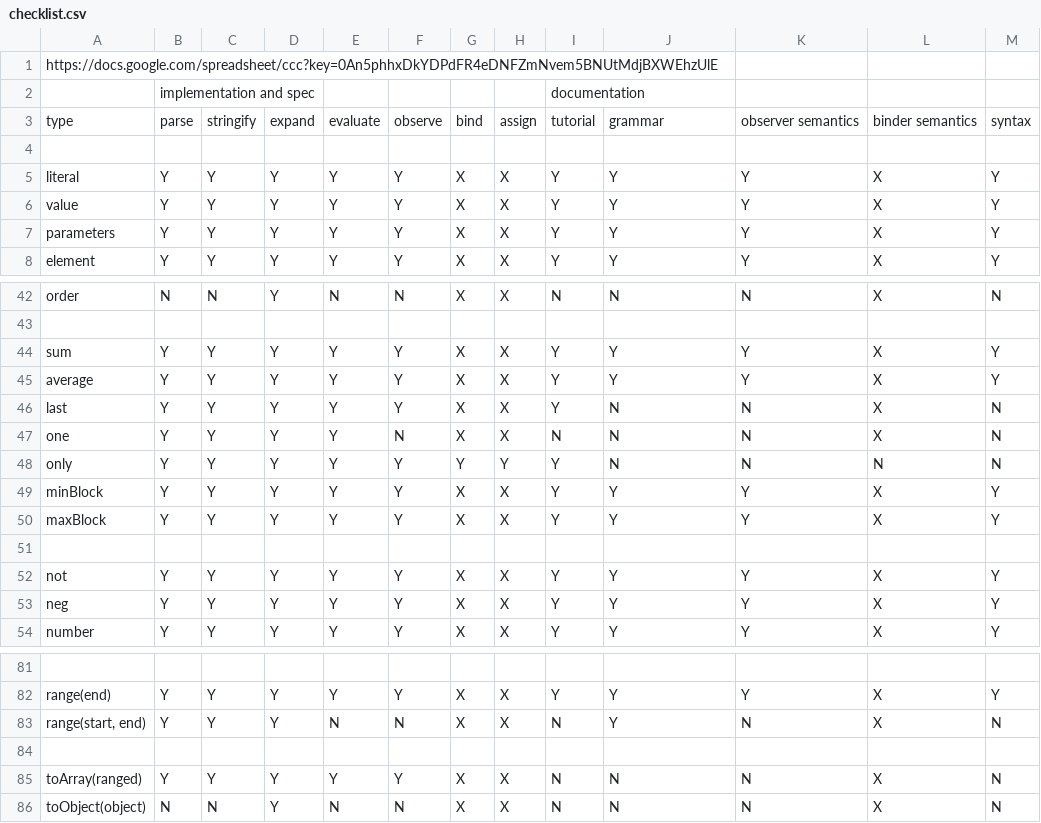
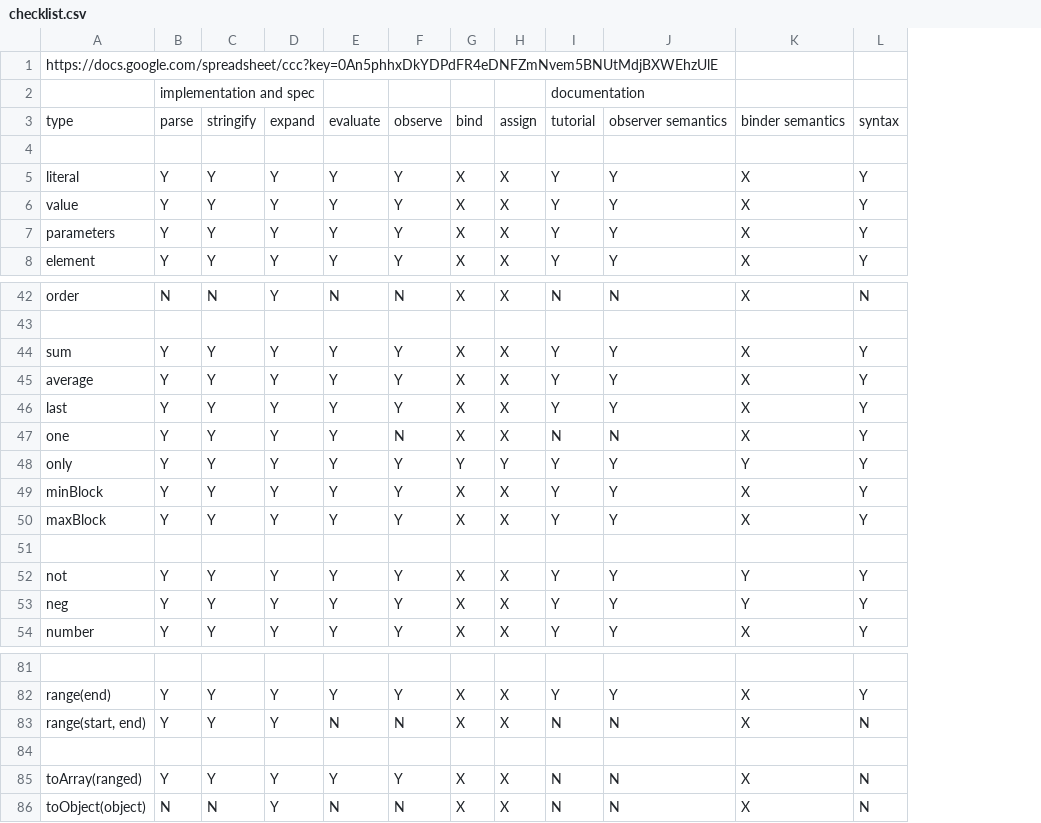
Before and after one commit to montagejs/frb, a CSV file: checklist.csv, drawn as a sheet; only a part is shown, gaps mark what is left out; removed rows and columns are numbered as before the commit, all else as after; the diff covers the shown part only; the diff names each change by its address in the sheet, - before the commit and + after, or states it on an @@ line.

```diff
--- a/checklist.csv
+++ b/checklist.csv
-column K, rows 3-8: observer semantics |  | Y | Y | Y | Y; rows 42-54: N |  | Y | Y | N | N | N | Y | Y |  | Y | Y | Y; rows 82-86: Y | N |  | N | N
-J3: grammar
+J3: observer semantics
-J46: N
+J46: Y
-L46:L48: N
+L46:L48: Y
-J48: N
+J48: Y
-K48: N
+K48: Y
-K52:K53: X
+K52:K53: Y
-J83: Y
+J83: N
```
Also changed, not shown: 25 edited cells elsewhere in this file, 2 other files.
